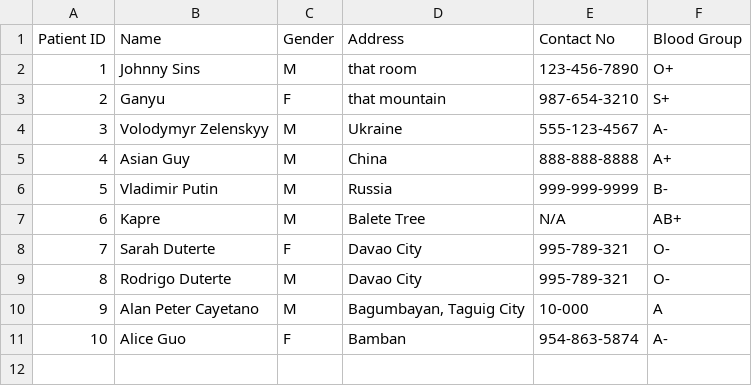
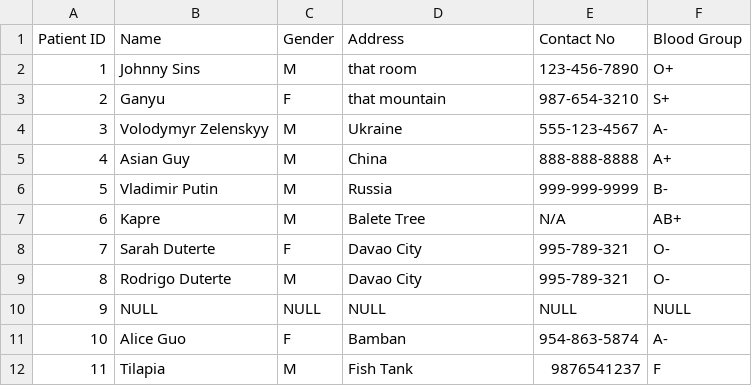
Before and after one commit to WetWota/HMS, a CSV file: csv/patientData.csv, drawn as a sheet; removed rows and columns are numbered as before the commit, all else as after; the diff names each change by its address in the sheet, - before the commit and + after, or states it on an @@ line.

```diff
--- a/csv/patientData.csv
+++ b/csv/patientData.csv
-row 10: 9 | Alan Peter Cayetano | M | Bagumbayan, Taguig City | 10-000 | A
+row 10: 9 | NULL | NULL | NULL | NULL | NULL
+row 12: 11 | Tilapia | M | Fish Tank | 9876541237 | F
```
Also changed, not shown: csv/bookingData.csv, 23 other files.
